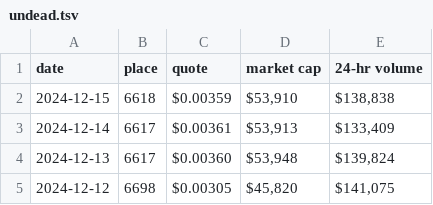
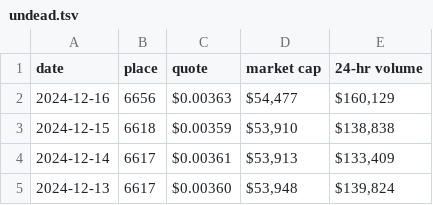
Before and after one commit to pivoteur/pivoteur.github.io, a TSV file: data/undead.tsv, drawn as a sheet; only a part is shown; the shorter side is filled out with more unchanged rows.

Commit message:
2024-12-16 undead data

```diff
--- a/data/undead.tsv
+++ b/data/undead.tsv
@@ -1,2 +1,3 @@
 date	place	quote	market cap	24-hr volume
+2024-12-16	6656	$0.00363	$54,477	$160,129
 2024-12-15	6618	$0.00359	$53,910	$138,838
```
